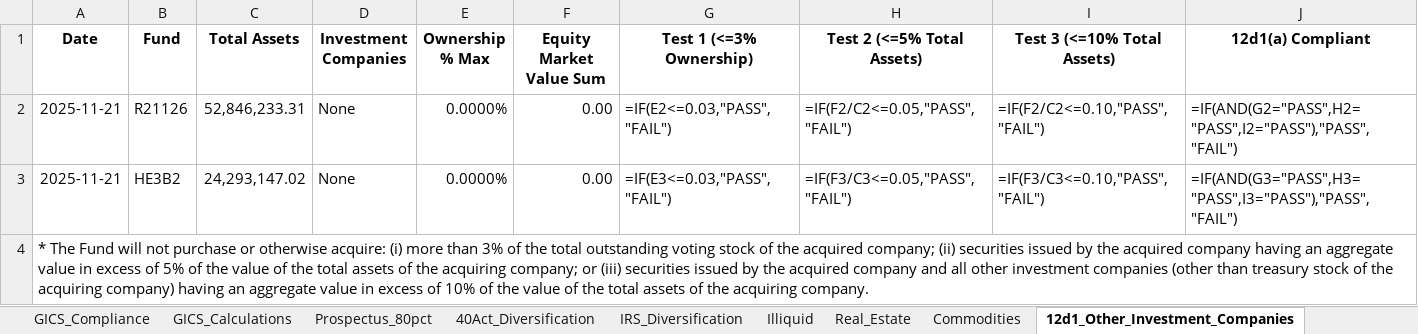
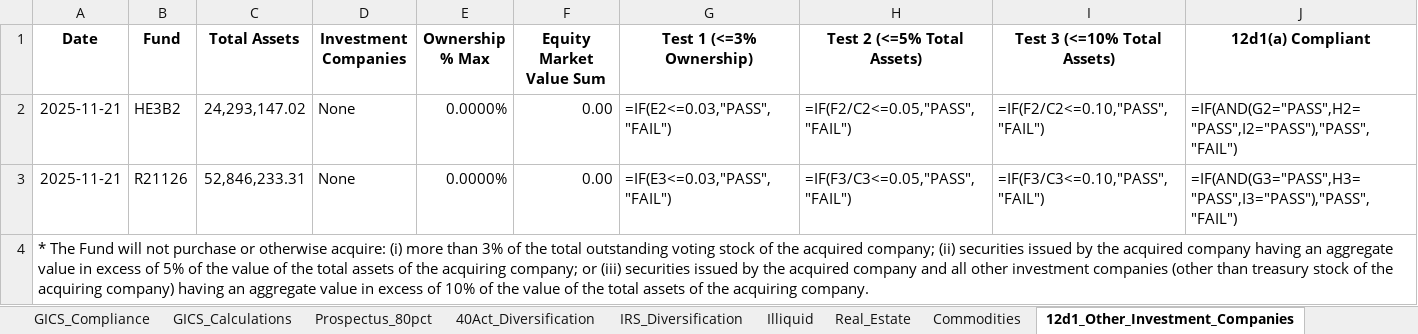
Before and after one commit to pcorc/FundManager, an Excel workbook: outputs/compliance_results_expost_2025-11-21.xlsx, sheet 12d1_Other_Investment_Companies, drawn as a sheet; values as stored, in another font and other column widths than the file's, no borders; formulas without a stored value are shown as written; removed rows and columns are numbered as before the commit, all else as after; the diff names each change by its address in the sheet, - before the commit and + after, or states it on an @@ line.

```diff
--- a/outputs/compliance_results_expost_2025-11-21.xlsx (sheet 12d1_Other_Investment_Companies)
+++ b/outputs/compliance_results_expost_2025-11-21.xlsx (sheet 12d1_Other_Investment_Companies)
-row 2: 2025-11-21 | R21126 | 52,846,233.31 | None | 0.0000% | 0.00 | =IF(E2<=0.03,"PASS","FAIL") | =IF(F2/C2<=0.05,"PASS","FAIL") | =IF(F2/C2<=0.10,"PASS","FAIL") | =IF(AND(G2="PASS",H2="PASS",I2="PASS"),"PASS","FAIL")
-G2 (Test 1 (<=3% Ownership)): =IF(E3<=0.03,"PASS","FAIL")
+G2 (Test 1 (<=3% Ownership)): =IF(E2<=0.03,"PASS","FAIL")
-H2 (Test 2 (<=5% Total Assets)): =IF(F3/C3<=0.05,"PASS","FAIL")
+H2 (Test 2 (<=5% Total Assets)): =IF(F2/C2<=0.05,"PASS","FAIL")
-I2 (Test 3 (<=10% Total Assets)): =IF(F3/C3<=0.10,"PASS","FAIL")
+I2 (Test 3 (<=10% Total Assets)): =IF(F2/C2<=0.10,"PASS","FAIL")
-J2 (12d1(a) Compliant): =IF(AND(G3="PASS",H3="PASS",I3="PASS"),"PASS","FAIL")
+J2 (12d1(a) Compliant): =IF(AND(G2="PASS",H2="PASS",I2="PASS"),"PASS","FAIL")
+row 3: 2025-11-21 | R21126 | 52,846,233.31 | None | 0.0000% | 0.00 | =IF(E3<=0.03,"PASS","FAIL") | =IF(F3/C3<=0.05,"PASS","FAIL") | =IF(F3/C3<=0.10,"PASS","FAIL") | =IF(AND(G3="PASS",H3="PASS",I3="PASS"),"PASS","FAIL")
```
Also changed, not shown: sheet 40Act_Diversification, sheet IRS_Diversification, sheet Prospectus_80pct, sheet 12d3_Securities_Business, sheet Illiquid, sheet Commodities, 2 more sheets, outputs/trading_compliance_results_2025-11-21.xlsx, 6 other files.
